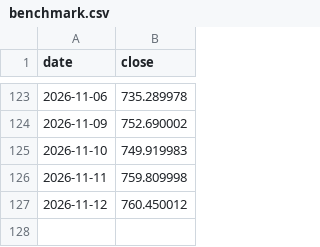
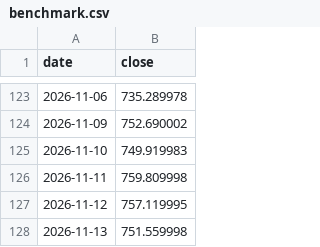
Before and after one commit to renogr/Portfolio, a CSV file: data/benchmark.csv, drawn as a sheet; only a part is shown, gaps mark what is left out.

```diff
--- a/data/benchmark.csv
+++ b/data/benchmark.csv
@@ -126,2 +126,3 @@ date,close
 2026-11-11,759.809998
-2026-11-12,760.450012
+2026-11-12,757.119995
+2026-11-13,751.559998
```
Also changed, not shown: data/returns.csv, data/trades.csv, 2 other files.
